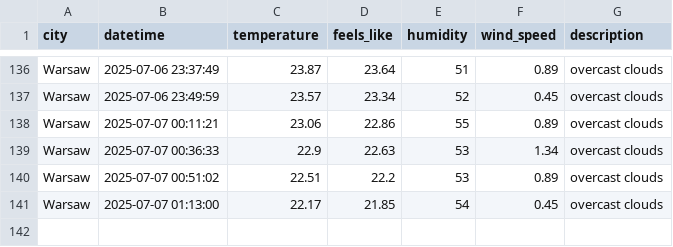
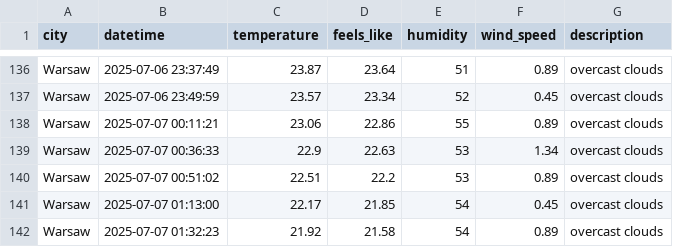
Before and after one commit to ostherhuspl/weather-data-pipeline, a CSV file: data/clean_weather.csv, drawn as a sheet; only a part is shown, gaps mark what is left out; the diff names each change by its address in the sheet, - before the commit and + after, or states it on an @@ line.

```diff
--- a/data/clean_weather.csv
+++ b/data/clean_weather.csv
+row 142: Warsaw | 2025-07-07 01:32:23 | 21.92 | 21.58 | 54 | 0.89 | overcast clouds
```
